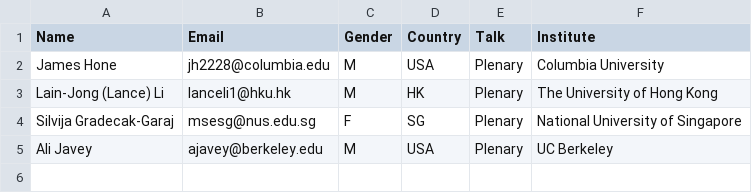
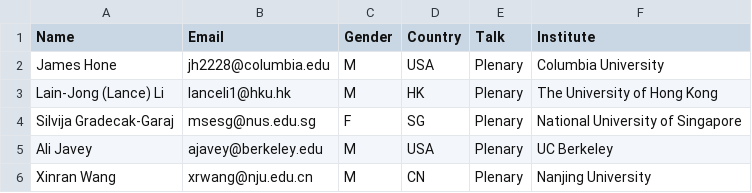
Before and after one commit to 0Hughman0/tmd_conference, a CSV file: tmd_conference/_data/plenaries.csv, drawn as a sheet.

Commit message:
Update plenaries.csv

```diff
--- a/tmd_conference/_data/plenaries.csv
+++ b/tmd_conference/_data/plenaries.csv
@@ -5 +5,2 @@ Silvija Gradecak-Garaj,msesg@nus.edu.sg,F,SG,Plenary,National University of Sing
 Ali Javey,ajavey@berkeley.edu,M,USA,Plenary,UC Berkeley
+Xinran Wang,xrwang@nju.edu.cn,M,CN,Plenary,Nanjing University
```
